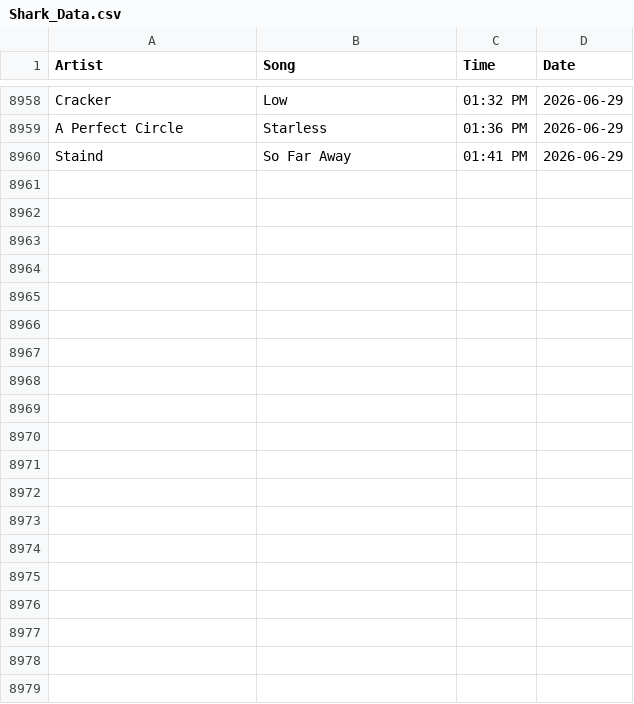
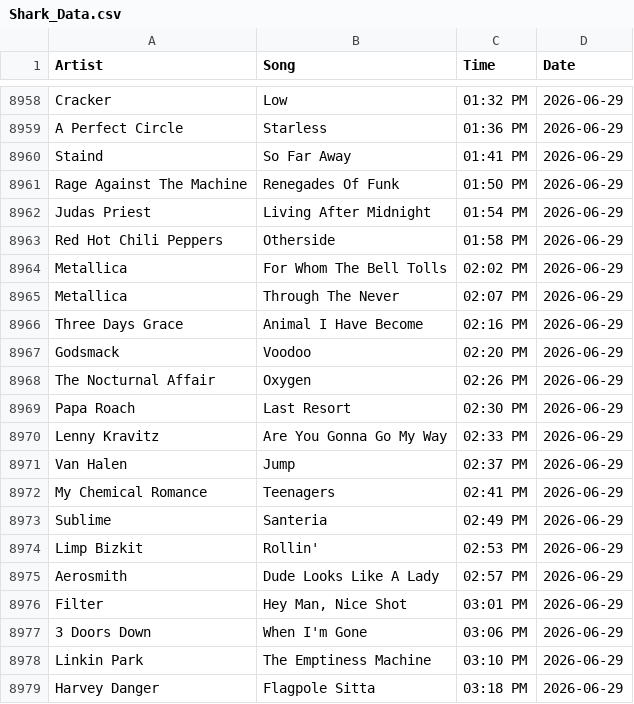
Before and after one commit to PeytonJStrack/WWSK-Song-Analysis-And-Dashboard, a CSV file: data/Shark_Data.csv, drawn as a sheet; only a part is shown, gaps mark what is left out; the diff covers the shown part only.

```diff
--- a/data/Shark_Data.csv
+++ b/data/Shark_Data.csv
@@ -8960 +8960,20 @@ A Perfect Circle,Starless,01:36 PM,2026-06-29
 Staind,So Far Away,01:41 PM,2026-06-29
+Rage Against The Machine,Renegades Of Funk,01:50 PM,2026-06-29
+Judas Priest,Living After Midnight,01:54 PM,2026-06-29
+Red Hot Chili Peppers,Otherside,01:58 PM,2026-06-29
+Metallica,For Whom The Bell Tolls,02:02 PM,2026-06-29
+Metallica,Through The Never,02:07 PM,2026-06-29
+Three Days Grace,Animal I Have Become,02:16 PM,2026-06-29
+Godsmack,Voodoo,02:20 PM,2026-06-29
+The Nocturnal Affair,Oxygen,02:26 PM,2026-06-29
+Papa Roach,Last Resort,02:30 PM,2026-06-29
+Lenny Kravitz,Are You Gonna Go My Way,02:33 PM,2026-06-29
+Van Halen,Jump,02:37 PM,2026-06-29
+My Chemical Romance,Teenagers,02:41 PM,2026-06-29
+Sublime,Santeria,02:49 PM,2026-06-29
+Limp Bizkit,Rollin',02:53 PM,2026-06-29
+Aerosmith,Dude Looks Like A Lady,02:57 PM,2026-06-29
+Filter,"Hey Man, Nice Shot",03:01 PM,2026-06-29
+3 Doors Down,When I'm Gone,03:06 PM,2026-06-29
+Linkin Park,The Emptiness Machine,03:10 PM,2026-06-29
+Harvey Danger,Flagpole Sitta,03:18 PM,2026-06-29
```
Also changed, not shown: 9 added rows elsewhere in this file.
